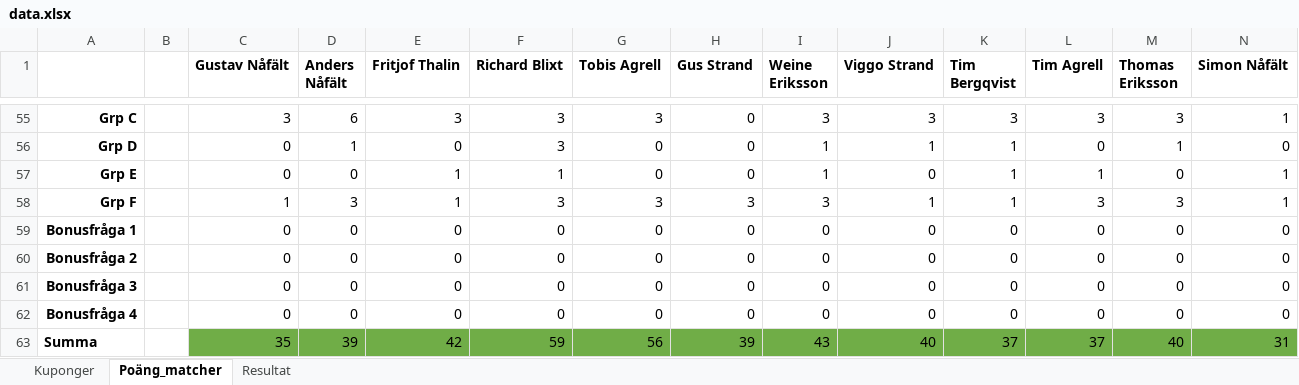
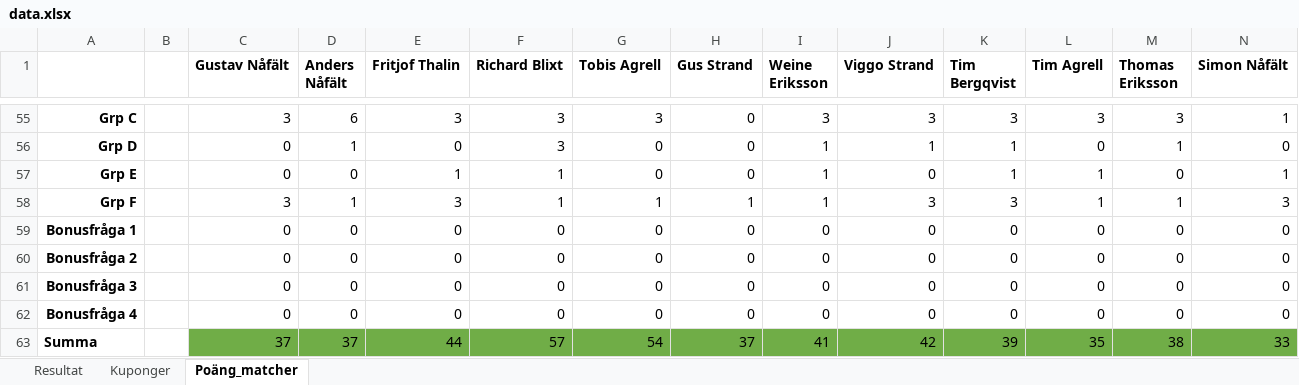
Before and after one commit to nafalt94/nafalt94.github.io, an Excel workbook: data.xlsx, sheet Poäng_matcher, drawn as a sheet; only a part is shown, gaps mark what is left out; values as stored, in another font and other column widths than the file's, no borders; removed rows and columns are numbered as before the commit, all else as after; rows hold the shown columns only; the diff names each change by its address in the sheet, - before the commit and + after, or states it on an @@ line.

Commit message:
Add files via upload

```diff
--- a/data.xlsx (sheet Poäng_matcher)
+++ b/data.xlsx (sheet Poäng_matcher)
@@ sheet tab order changed: Resultat | Kuponger | Poäng_matcher @@
-row 58: Grp F |  | 1 | 3 | 1 | 3 | 3 | 3 | 3 | 1 | 1 | 3 | 3 | 1
+row 58: Grp F |  | 3 | 1 | 3 | 1 | 1 | 1 | 1 | 3 | 3 | 1 | 1 | 3
-row 63: Summa |  | 35 | 39 | 42 | 59 | 56 | 39 | 43 | 40 | 37 | 37 | 40 | 31
+row 63: Summa |  | 37 | 37 | 44 | 57 | 54 | 37 | 41 | 42 | 39 | 35 | 38 | 33
```
Also changed, not shown: sheet Resultat, charts or pictures.
